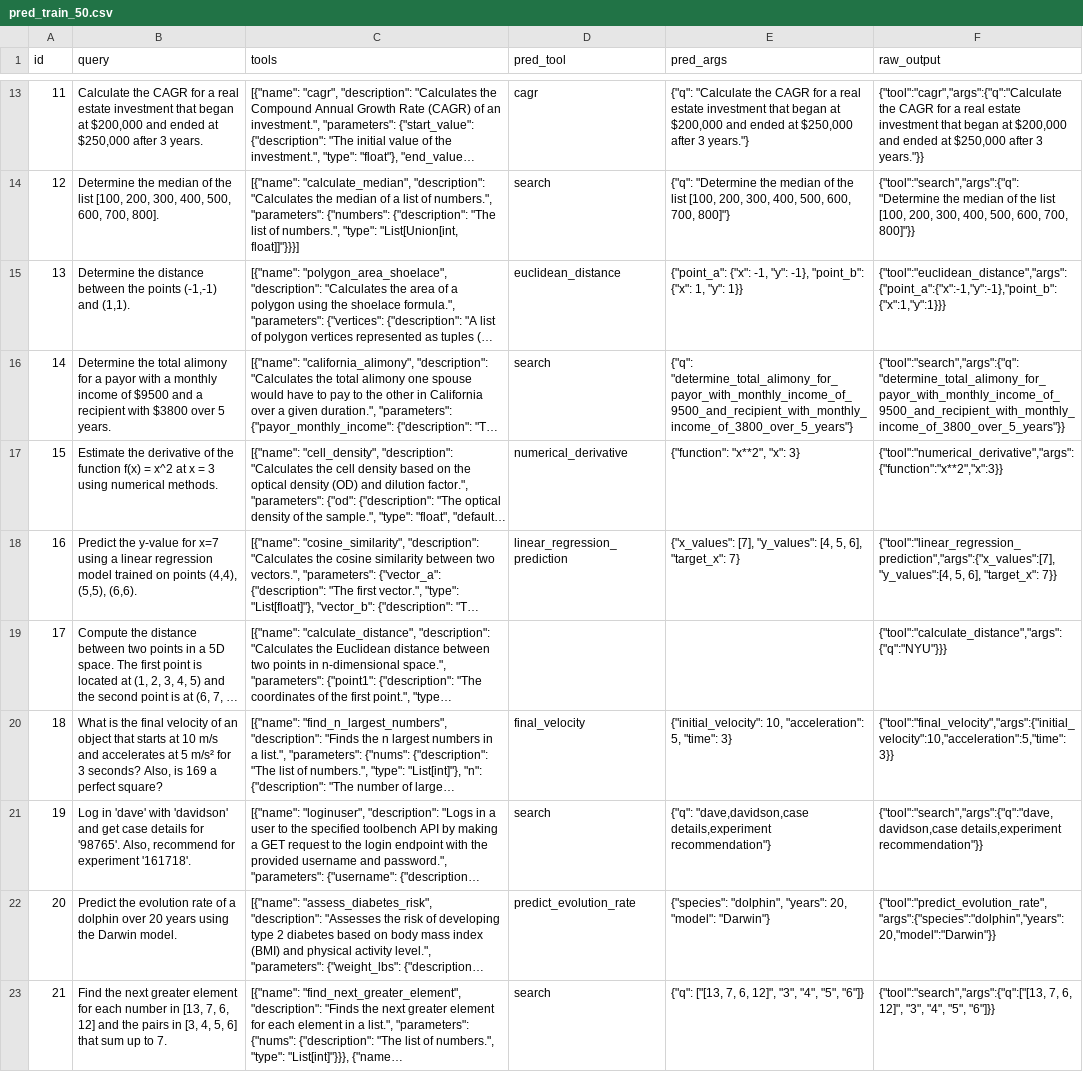
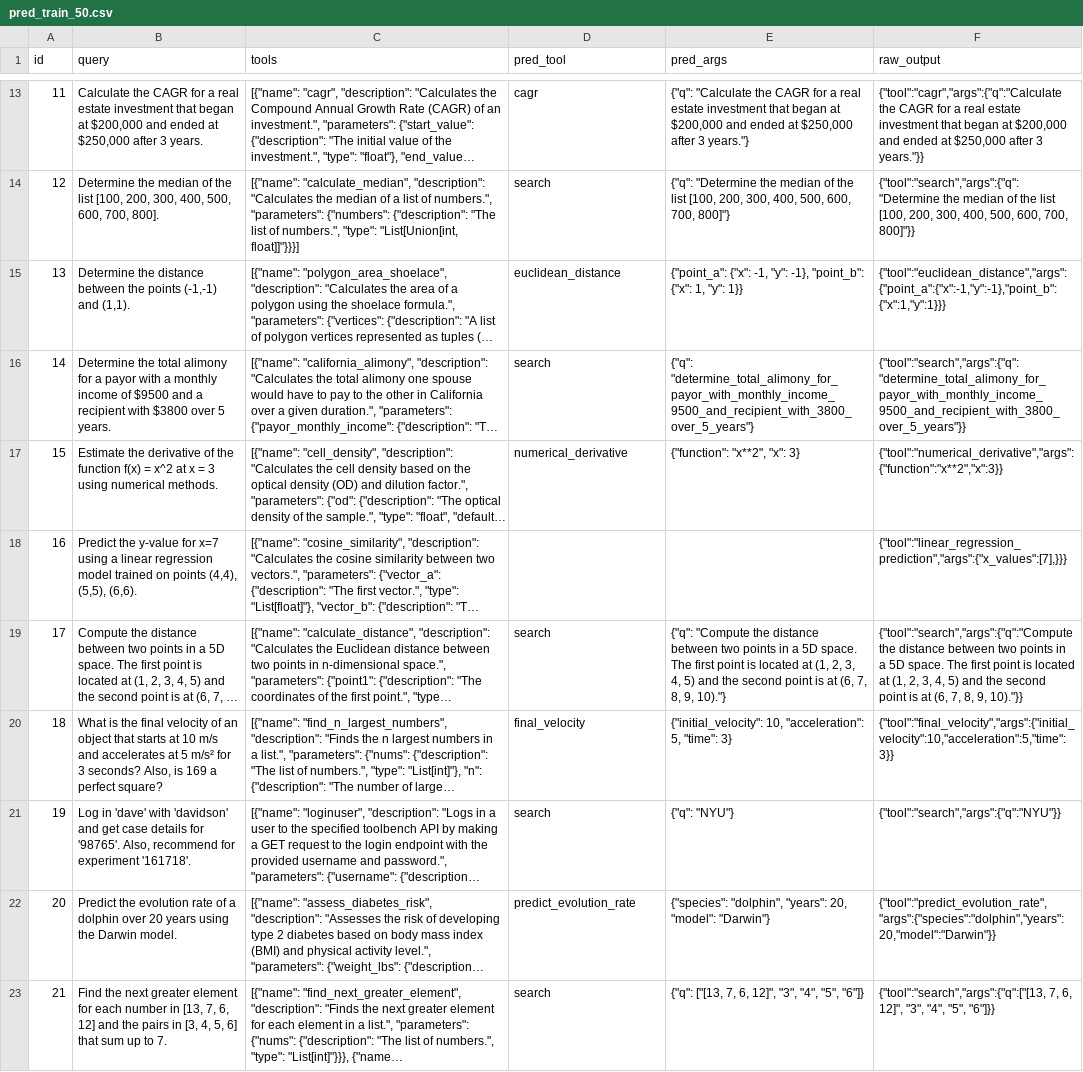
Before and after one commit to A17138501/Small-Data, a CSV file: experiments/base/llama3.2-1b/pred_train_50.csv, drawn as a sheet; only a part is shown, gaps mark what is left out; long unchanged cells end in …; the diff covers the shown part only; the diff names each change by its address in the sheet, - before the commit and + after, or states it on an @@ line.

```diff
--- a/experiments/base/llama3.2-1b/pred_train_50.csv
+++ b/experiments/base/llama3.2-1b/pred_train_50.csv
-E16 (pred_args): {"q": "determine_total_alimony_for_payor_with_monthly_income_of_9500_and_recipient_with_monthly_income_of_3800_over_5_years"}
+E16 (pred_args): {"q": "determine_total_alimony_for_payor_with_monthly_income_9500_and_recipient_with_3800_over_5_years"}
-F16 (raw_output): {"tool":"search","args":{"q":"determine_total_alimony_for_payor_with_monthly_income_of_9500_and_recipient_with_monthly_income_of_3800_over_5_years"}}
+F16 (raw_output): {"tool":"search","args":{"q":"determine_total_alimony_for_payor_with_monthly_income_9500_and_recipient_with_3800_over_5_years"}}
-D18 (pred_tool): linear_regression_prediction
+D18 (pred_tool): (empty)
-E18 (pred_args): {"x_values": [7], "y_values": [4, 5, 6], "target_x": 7}
+E18 (pred_args): (empty)
-F18 (raw_output): {"tool":"linear_regression_prediction","args":{"x_values":[7], "y_values":[4, 5, 6], "target_x": 7}}
+F18 (raw_output): {"tool":"linear_regression_prediction","args":{"x_values":[7],}}}
-D19 (pred_tool): (empty)
+D19 (pred_tool): search
-E19 (pred_args): (empty)
+E19 (pred_args): {"q": "Compute the distance between two points in a 5D space. The first point is located at (1, 2, 3, 4, 5) and the second point is at (6, 7, 8, 9, 10)."}
-F19 (raw_output): {"tool":"calculate_distance","args": {"q":"NYU"}}}
+F19 (raw_output): {"tool":"search","args":{"q":"Compute the distance between two points in a 5D space. The first point is located at (1, 2, 3, 4, 5) and the second point is at (6, 7, 8, 9, 10)."}}
-E21 (pred_args): {"q": "dave,davidson,case details,experiment recommendation"}
+E21 (pred_args): {"q": "NYU"}
-F21 (raw_output): {"tool":"search","args":{"q":"dave,davidson,case details,experiment recommendation"}}
+F21 (raw_output): {"tool":"search","args":{"q":"NYU"}}
```
Also changed, not shown: 35 edited cells elsewhere in this file, experiments/base/llama3.2-1b/pred_train_5.csv, 2 other files.
